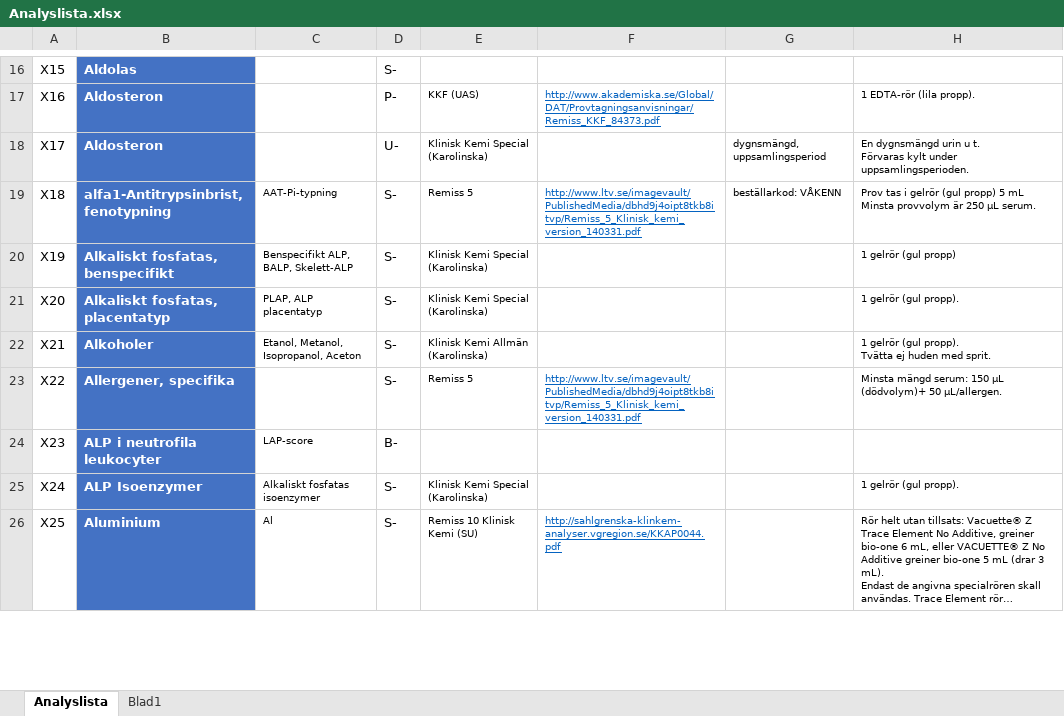
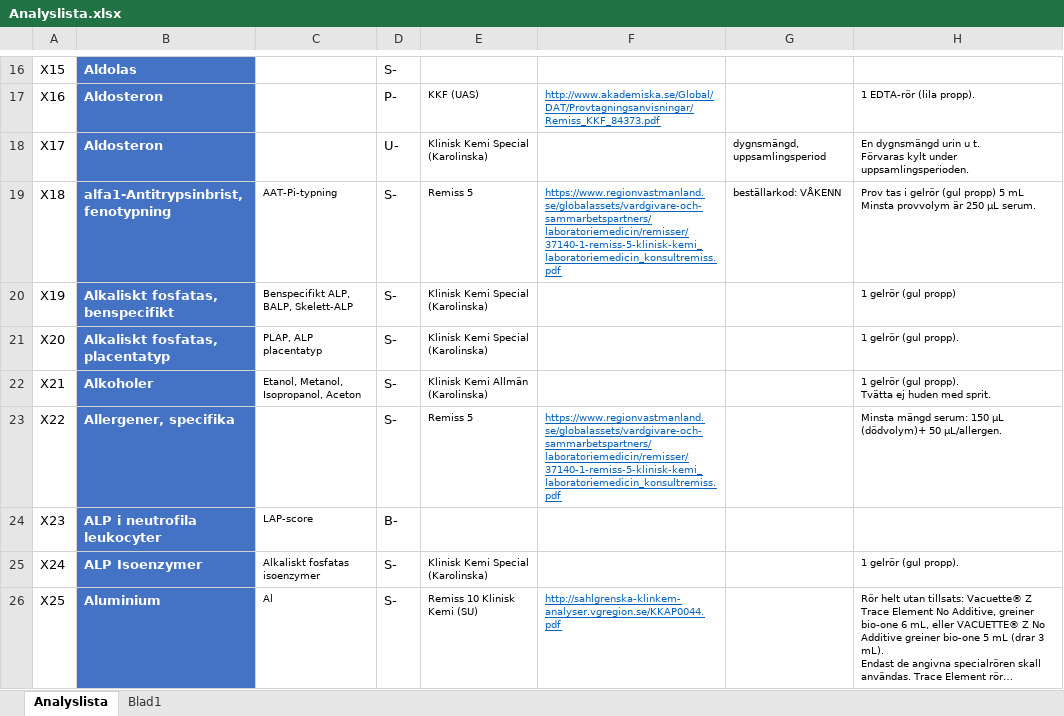
Before and after one commit to LabVastmanland/methodlist, an Excel workbook: data/Analyslista.xlsx, sheet Analyslista, drawn as a sheet; only a part is shown, gaps mark what is left out; long unchanged cells end in …; values as stored, in another font and other column widths than the file's, no borders; conditional formats and table styles not drawn; the diff covers the shown part only; the diff names each change by its address in the sheet, - before the commit and + after, or states it on an @@ line.

Commit message:
Add files via upload

```diff
--- a/data/Analyslista.xlsx (sheet Analyslista)
+++ b/data/Analyslista.xlsx (sheet Analyslista)
-F19: http://www.ltv.se/imagevault/PublishedMedia/dbhd9j4oipt8tkb8itvp/Remiss_5_Klinisk_kemi_version_140331.pdf
+F19: https://www.regionvastmanland.se/globalassets/vardgivare-och-sammarbetspartners/laboratoriemedicin/remisser/37140-1-remiss-5-klinisk-kemi_laboratoriemedicin_konsultremiss.pdf
-F23: http://www.ltv.se/imagevault/PublishedMedia/dbhd9j4oipt8tkb8itvp/Remiss_5_Klinisk_kemi_version_140331.pdf
+F23: https://www.regionvastmanland.se/globalassets/vardgivare-och-sammarbetspartners/laboratoriemedicin/remisser/37140-1-remiss-5-klinisk-kemi_laboratoriemedicin_konsultremiss.pdf
```
Also changed, not shown: 38 edited cells and cell formats elsewhere in this sheet.
